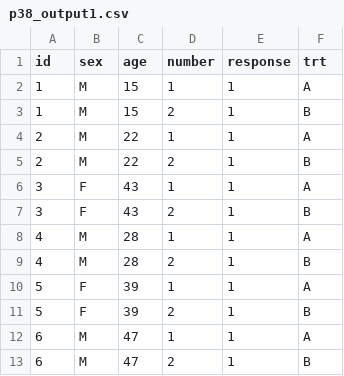
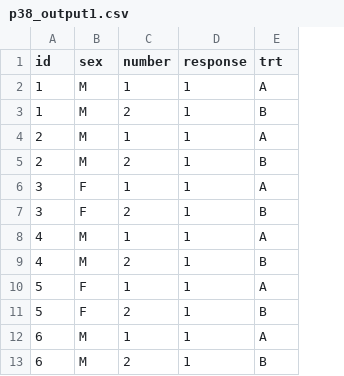
Before and after one commit to boyland-pf/MorpheusData, a CSV file: data-raw/p38_output1.csv, drawn as a sheet; the diff names each change by its address in the sheet, - before the commit and + after, or states it on an @@ line.

```diff
--- a/data-raw/p38_output1.csv
+++ b/data-raw/p38_output1.csv
-column C (age), rows 2-13: 15 | 15 | 22 | 22 | 43 | 43 | 28 | 28 | 39 | 39 | 47 | 47
```
Also changed, not shown: 4 other files.
